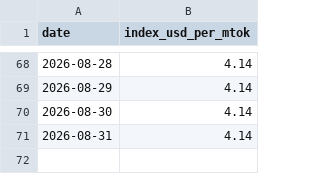
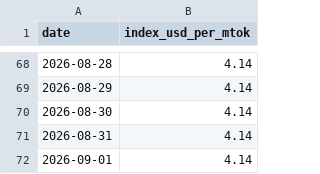
Before and after one commit to romanshumy/llm-prices-data, a CSV file: llm-price-index.csv, drawn as a sheet; only a part is shown, gaps mark what is left out.

Commit message:
data: sync 2026-09-01 09:29 UTC

```diff
--- a/llm-price-index.csv
+++ b/llm-price-index.csv
@@ -71 +71,2 @@ date,index_usd_per_mtok
 2026-08-31,4.14
+2026-09-01,4.14
```
Also changed, not shown: 3 other files.
